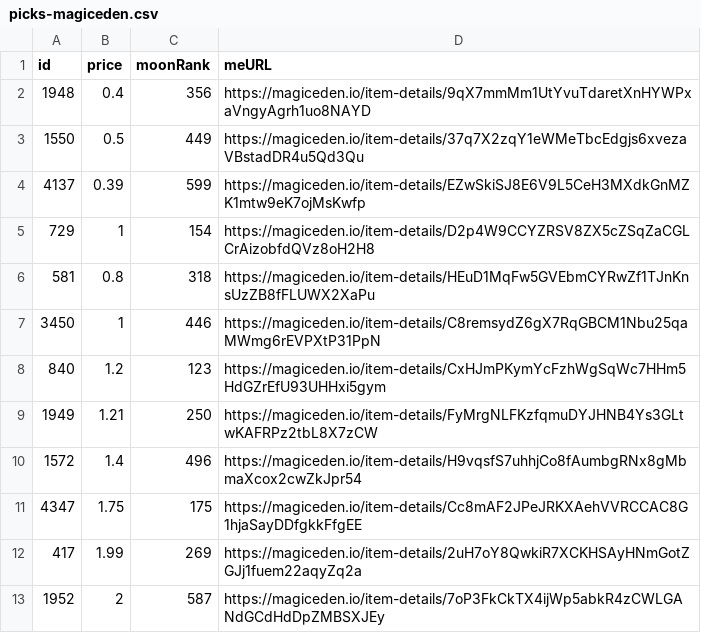
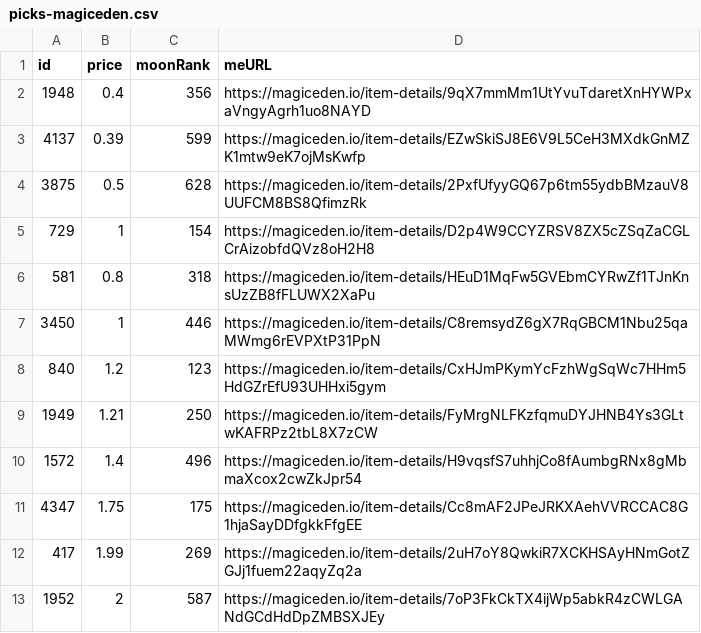
Before and after one commit to pgaspar/saibagang-monitor, a CSV file: picks-magiceden.csv, drawn as a sheet; removed rows and columns are numbered as before the commit, all else as after; the diff names each change by its address in the sheet, - before the commit and + after, or states it on an @@ line.

Commit message:
Flat: latest data (2021-12-23T19:12:34.022Z) {   "date": "2021-12-23T19:12:34.022Z",   "files": [     {       "name": "data-magiceden.csv",       "deltaBytes": -93,       "source": "https://api-mainnet.magiceden.io/rpc/getListedNFTsByQuery?q=%7B%22%24match%22%3A%7B%22collectionSymbol%22%3A%22saiba_gang%22%7D%2C%22%24sort%22%3A%7B%22takerAmount%22%3A1%2C%22createdAt%22%3A-1%7D%7D"     },     {       "name": "picks-magiceden.csv",       "deltaBytes": 0,       "source": "https://api-mainnet.magiceden.io/rpc/getListedNFTsByQuery?q=%7B%22%24match%22%3A%7B%22collectionSymbol%22%3A%22saiba_gang%22%7D%2C%22%24sort%22%3A%7B%22takerAmount%22%3A1%2C%22createdAt%22%3A-1%7D%7D"     }   ] }

```diff
--- a/picks-magiceden.csv
+++ b/picks-magiceden.csv
-row 3: 1550 | 0.5 | 449 | https://magiceden.io/item-details/37q7X2zqY1eWMeTbcEdgjs6xvezaVBstadDR4u5Qd3Qu
+row 4: 3875 | 0.5 | 628 | https://magiceden.io/item-details/2PxfUfyyGQ67p6tm55ydbBMzauV8UUFCM8BS8QfimzRk
```
Also changed, not shown: data-magiceden.csv.
